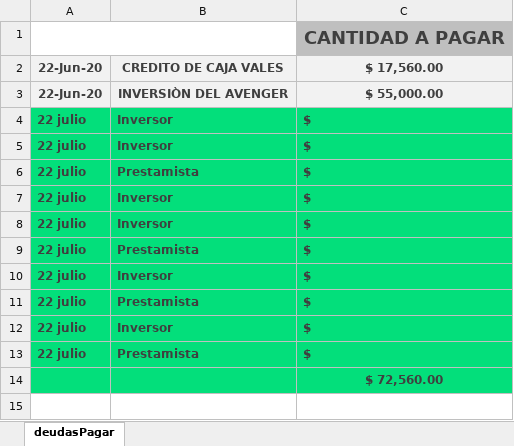
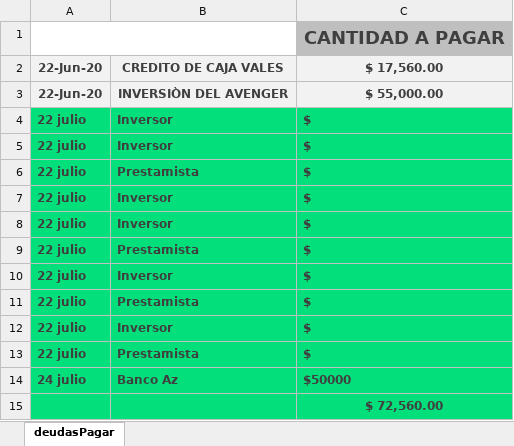
Before and after one commit to Alisbasa/EPIC-MOUNTAIN-SYSTEM, an Excel workbook: JavaApplication19/src/excel/DeudasP.xlsx, sheet deudasPagar, drawn as a sheet; values as stored, in another font and other column widths than the file's, no borders; charts and pictures not drawn; the diff names each change by its address in the sheet, - before the commit and + after, or states it on an @@ line.

```diff
--- a/JavaApplication19/src/excel/DeudasP.xlsx (sheet deudasPagar)
+++ b/JavaApplication19/src/excel/DeudasP.xlsx (sheet deudasPagar)
+row 14: 24 julio | Banco Az | $50000
```
Also changed, not shown: JavaApplication19/src/excel/DeudasC.xlsx, JavaApplication19/src/excel/Equipo.xlsx, 6 other files.
